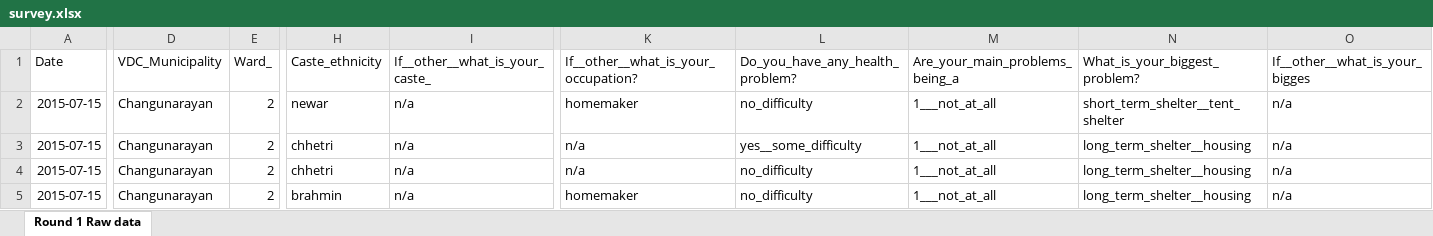
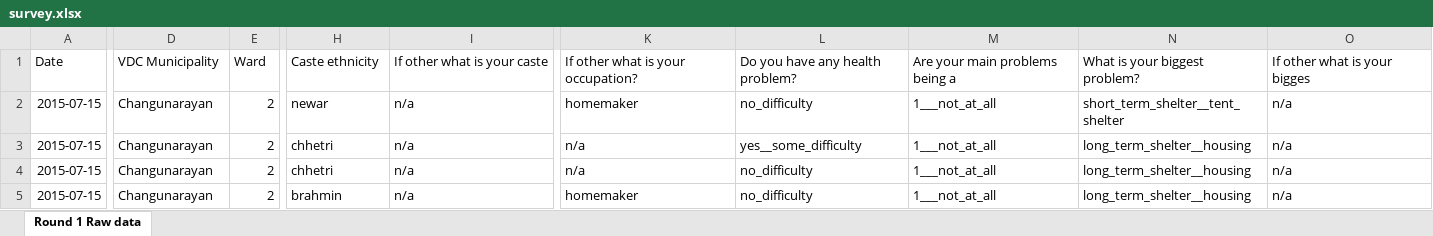
Before and after one commit to KaziUSA/undp, an Excel workbook: web/uploads/round1/survey.xlsx, sheet Round 1 Raw data, drawn as a sheet; only a part is shown, gaps mark what is left out; values as stored, in another font and other column widths than the file's, no borders; table styles not drawn; the diff covers the shown part only; the diff names each change by its address in the sheet, - before the commit and + after, or states it on an @@ line.

```diff
--- a/web/uploads/round1/survey.xlsx (sheet Round 1 Raw data)
+++ b/web/uploads/round1/survey.xlsx (sheet Round 1 Raw data)
-D1: VDC_Municipality
+D1: VDC Municipality
-E1: Ward_
+E1: Ward
-H1: Caste_ethnicity
+H1: Caste ethnicity
-I1: If__other__what_is_your_caste_
+I1: If other what is your caste
-K1: If__other__what_is_your_occupation?
+K1: If other what is your occupation?
-L1: Do_you_have_any_health_problem?
+L1: Do you have any health problem?
-M1: Are_your_main_problems_being_a
+M1: Are your main problems being a
-N1: What_is_your_biggest_problem?
+N1: What is your biggest problem?
-O1: If__other__what_is_your_bigges
+O1: If other what is your bigges
```
Also changed, not shown: 15 edited cells elsewhere in this sheet, web/uploads/round2/survey.xlsx, web/uploads/round3/survey.xlsx, 7 other files.
